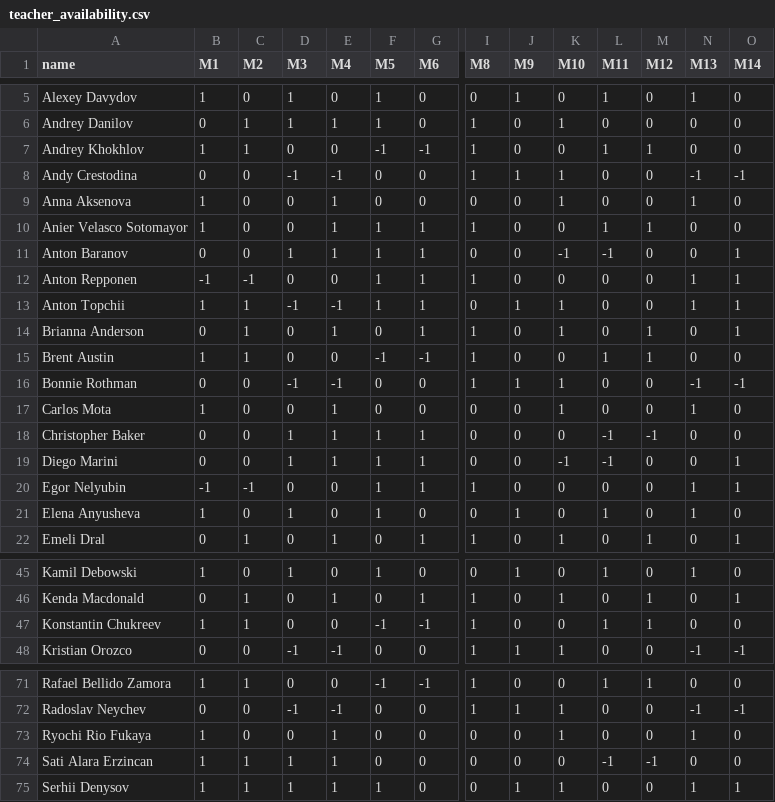
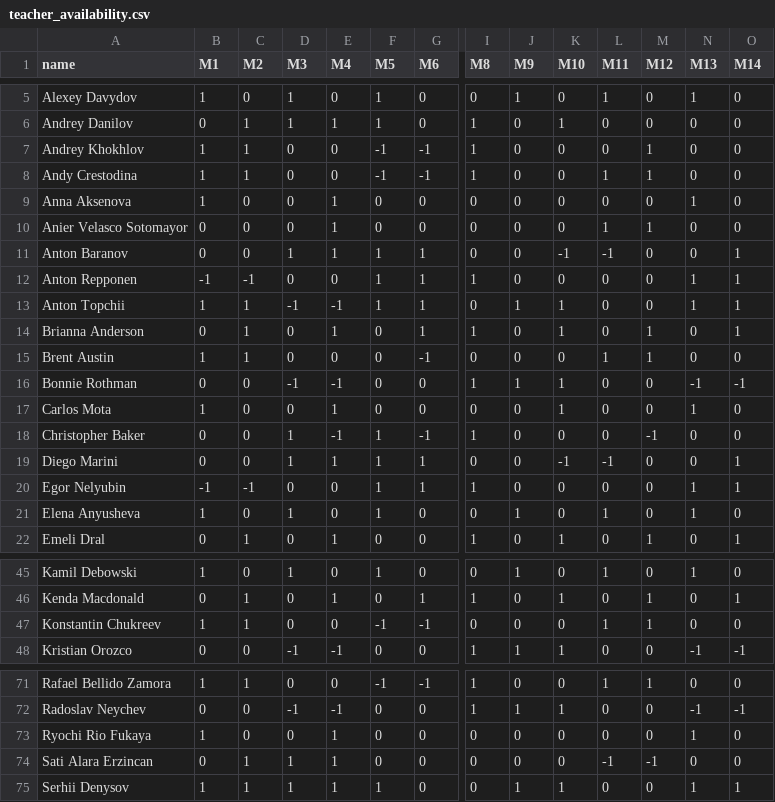
Before and after one commit to camomilesson/University-curriculum-scheduler, a CSV file: csvs/teacher_availability.csv, drawn as a sheet; only a part is shown, gaps mark what is left out; the diff covers the shown part only; the diff names each change by its address in the sheet, - before the commit and + after, or states it on an @@ line.

```diff
--- a/csvs/teacher_availability.csv
+++ b/csvs/teacher_availability.csv
-L7 (M11): 1
+L7 (M11): 0
-B8 (M1): 0
+B8 (M1): 1
-C8 (M2): 0
+C8 (M2): 1
-D8 (M3): -1
+D8 (M3): 0
-E8 (M4): -1
+E8 (M4): 0
-F8 (M5): 0
+F8 (M5): -1
-G8 (M6): 0
+G8 (M6): -1
-J8 (M9): 1
+J8 (M9): 0
-K8:K9 (M10): 1
+K8:K9 (M10): 0
-L8 (M11): 0
+L8 (M11): 1
-M8 (M12): 0
+M8 (M12): 1
-N8 (M13): -1
+N8 (M13): 0
-O8 (M14): -1
+O8 (M14): 0
-B10 (M1): 1
+B10 (M1): 0
-F10 (M5): 1
+F10 (M5): 0
-G10 (M6): 1
+G10 (M6): 0
-I10 (M8): 1
+I10 (M8): 0
-F15 (M5): -1
+F15 (M5): 0
-I15 (M8): 1
+I15 (M8): 0
-E18 (M4): 1
+E18 (M4): -1
-G18 (M6): 1
+G18 (M6): -1
-I18 (M8): 0
+I18 (M8): 1
-L18 (M11): -1
+L18 (M11): 0
-G22 (M6): 1
+G22 (M6): 0
-I47 (M8): 1
+I47 (M8): 0
-K73 (M10): 1
+K73 (M10): 0
-B74 (M1): 1
+B74 (M1): 0
```
Also changed, not shown: 25 edited cells elsewhere in this file, csvs/course_teacher.csv.
